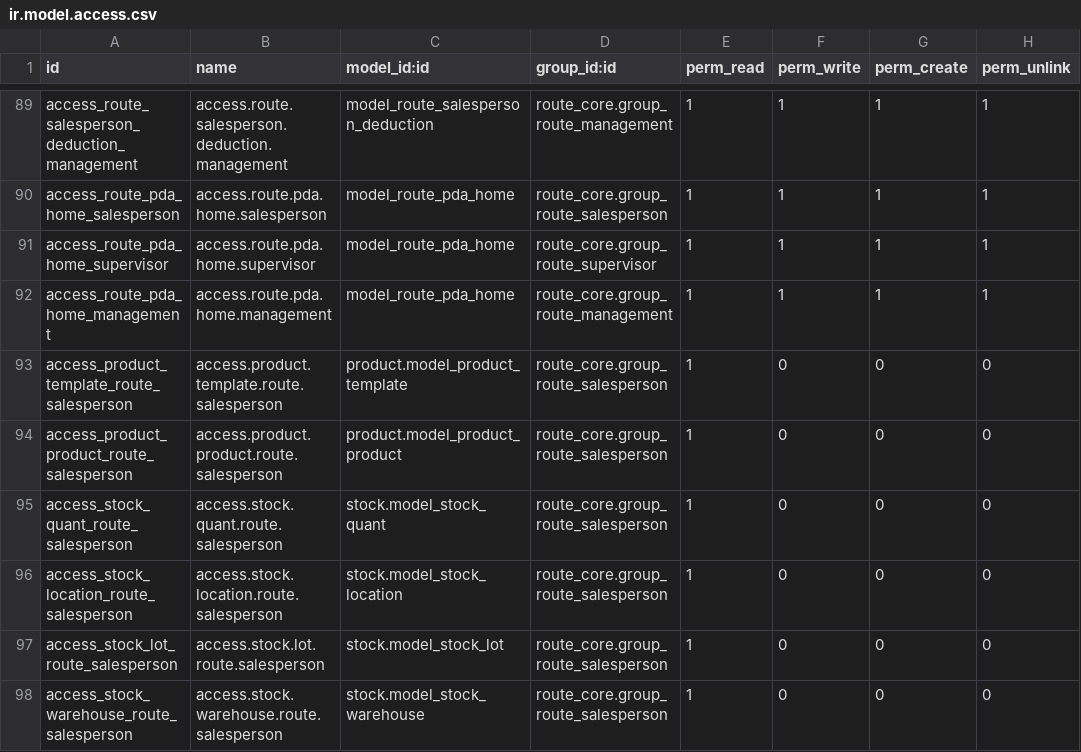
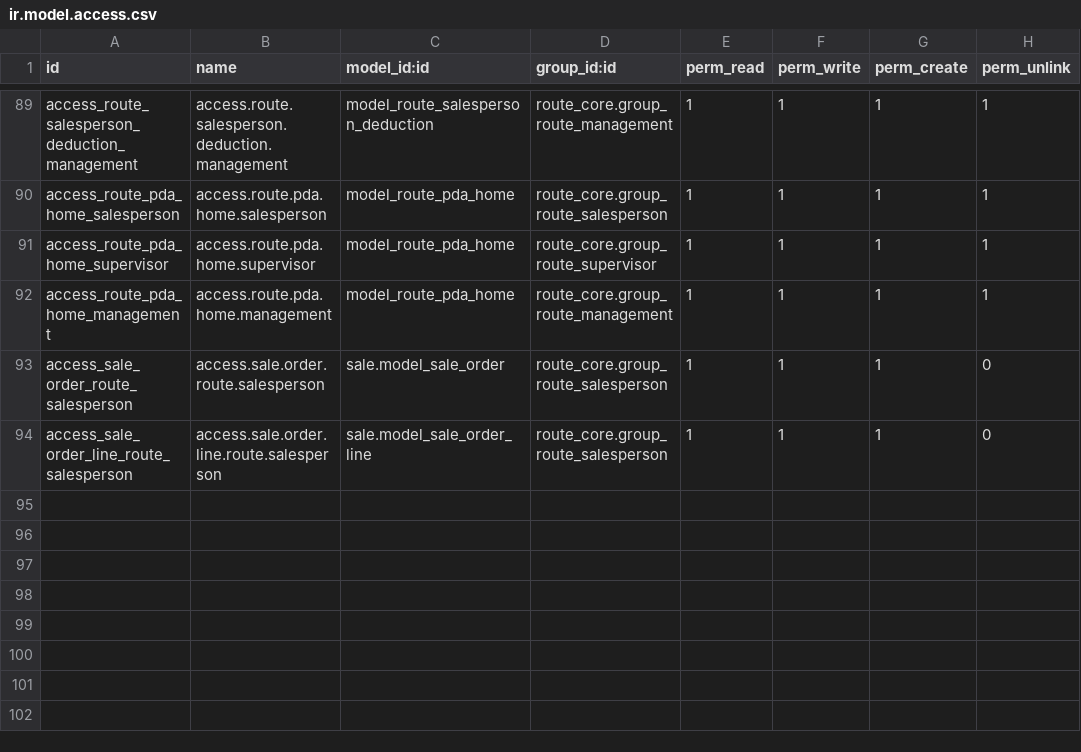
Before and after one commit to yfayed2006/Turkish-Elit, a CSV file: addons/route_core/security/ir.model.access.csv, drawn as a sheet; only a part is shown, gaps mark what is left out.

Commit message:
Update ir.model.access.csv

```diff
--- a/addons/route_core/security/ir.model.access.csv
+++ b/addons/route_core/security/ir.model.access.csv
@@ -92,7 +92,3 @@ access_route_pda_home_supervisor,access.route.pda.home.supervisor,model_route_pd
 access_route_pda_home_management,access.route.pda.home.management,model_route_pda_home,route_core.group_route_management,1,1,1,1
-access_product_template_route_salesperson,access.product.template.route.salesperson,product.model_product_template,route_core.group_route_salesperson,1,0,0,0
-access_product_product_route_salesperson,access.product.product.route.salesperson,product.model_product_product,route_core.group_route_salesperson,1,0,0,0
-access_stock_quant_route_salesperson,access.stock.quant.route.salesperson,stock.model_stock_quant,route_core.group_route_salesperson,1,0,0,0
-access_stock_location_route_salesperson,access.stock.location.route.salesperson,stock.model_stock_location,route_core.group_route_salesperson,1,0,0,0
-access_stock_lot_route_salesperson,access.stock.lot.route.salesperson,stock.model_stock_lot,route_core.group_route_salesperson,1,0,0,0
-access_stock_warehouse_route_salesperson,access.stock.warehouse.route.salesperson,stock.model_stock_warehouse,route_core.group_route_salesperson,1,0,0,0
+access_sale_order_route_salesperson,access.sale.order.route.salesperson,sale.model_sale_order,route_core.group_route_salesperson,1,1,1,0
+access_sale_order_line_route_salesperson,access.sale.order.line.route.salesperson,sale.model_sale_order_line,route_core.group_route_salesperson,1,1,1,0
```
